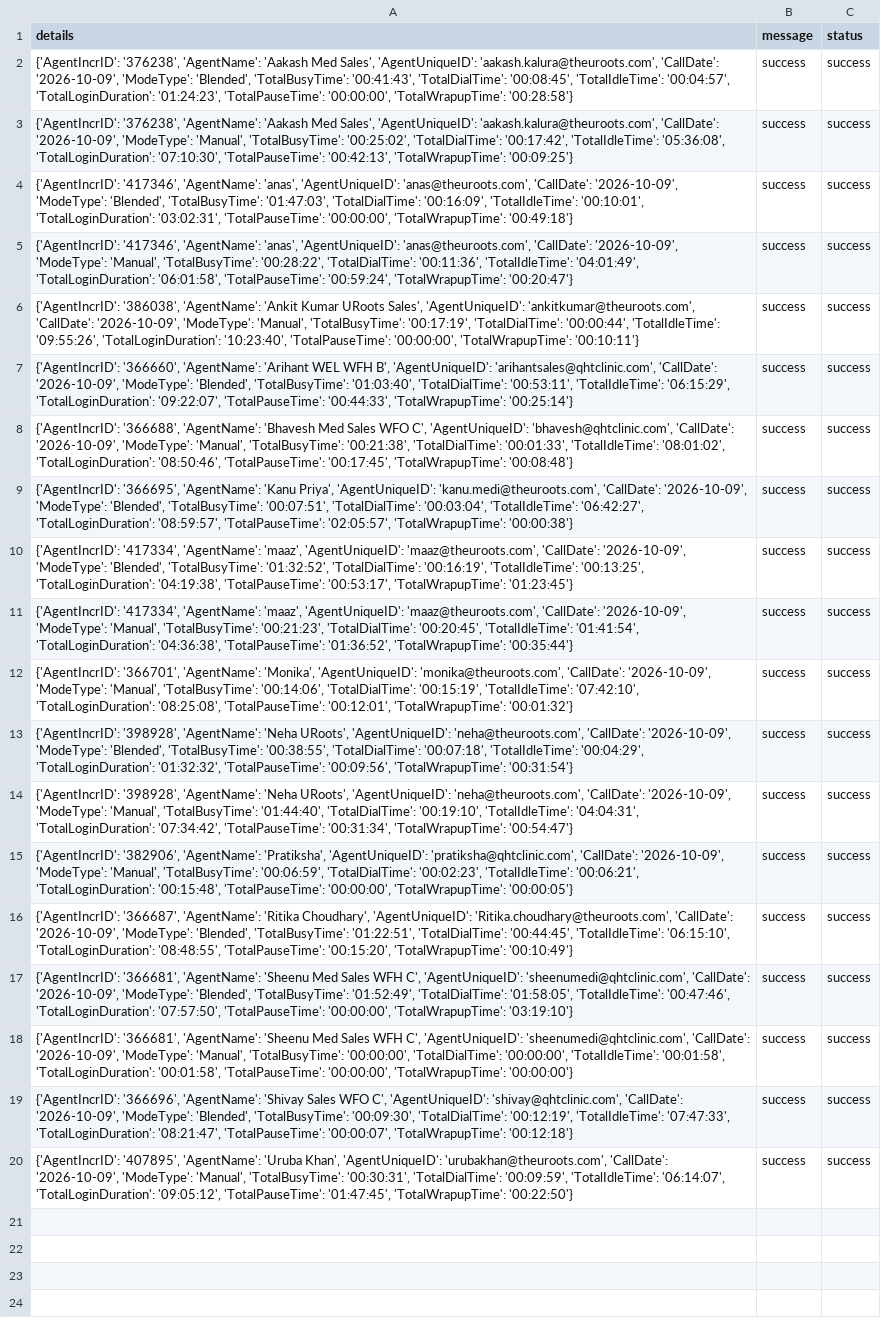
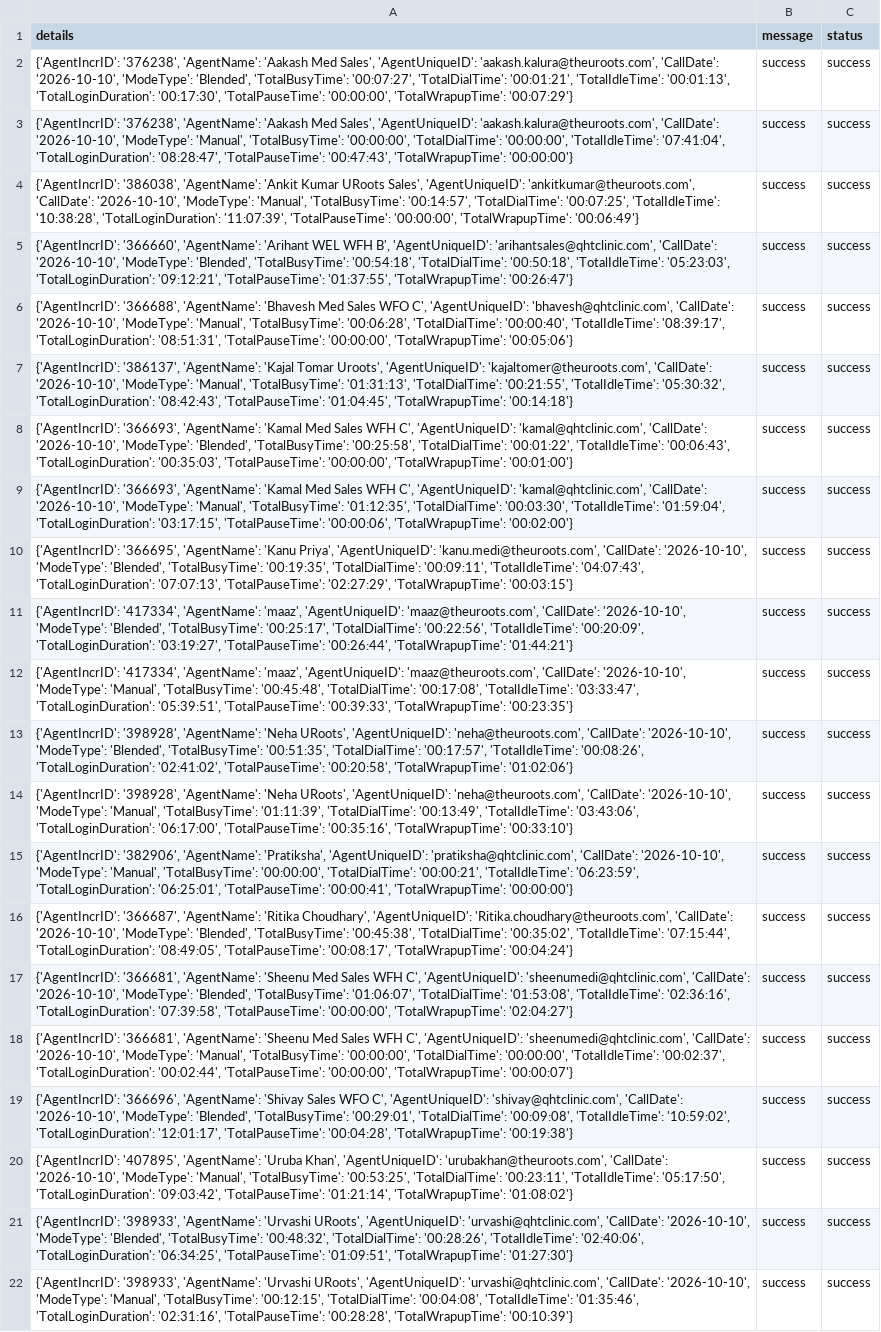
Before and after one commit to John-Cena-DEV/ozonetel_agents, a CSV file: report.csv, drawn as a sheet; the diff names each change by its address in the sheet, - before the commit and + after, or states it on an @@ line.

```diff
--- a/report.csv
+++ b/report.csv
-A2 (details): …'aakash.kalura@theuroots.com', 'CallDate': '2026-10-09', 'ModeType': 'Blended', 'TotalBusyTime': '00:41:43', 'TotalDialTime': '00:08:45', 'TotalIdleTime': '00:04:57', 'TotalLoginDuration': '01:24:23', 'TotalPauseTime': '00:00:00', 'TotalWrapupTime': '00:28:58'}
+A2 (details): …'aakash.kalura@theuroots.com', 'CallDate': '2026-10-10', 'ModeType': 'Blended', 'TotalBusyTime': '00:07:27', 'TotalDialTime': '00:01:21', 'TotalIdleTime': '00:01:13', 'TotalLoginDuration': '00:17:30', 'TotalPauseTime': '00:00:00', 'TotalWrapupTime': '00:07:29'}
-A3 (details): …'aakash.kalura@theuroots.com', 'CallDate': '2026-10-09', 'ModeType': 'Manual', 'TotalBusyTime': '00:25:02', 'TotalDialTime': '00:17:42', 'TotalIdleTime': '05:36:08', 'TotalLoginDuration': '07:10:30', 'TotalPauseTime': '00:42:13', 'TotalWrapupTime': '00:09:25'}
+A3 (details): …'aakash.kalura@theuroots.com', 'CallDate': '2026-10-10', 'ModeType': 'Manual', 'TotalBusyTime': '00:00:00', 'TotalDialTime': '00:00:00', 'TotalIdleTime': '07:41:04', 'TotalLoginDuration': '08:28:47', 'TotalPauseTime': '00:47:43', 'TotalWrapupTime': '00:00:00'}
-A4 (details): {'AgentIncrID': '417346', 'AgentName': 'anas', 'AgentUniqueID': 'anas@theuroots.com', 'CallDate': '2026-10-09', 'ModeType': 'Blended', 'TotalBusyTime': '01:47:03', 'TotalDialTime': '00:16:09', 'TotalIdleTime': '00:10:01', 'TotalLoginDuration': '03:02:31', 'TotalPauseTime': '00:00:00', 'TotalWrapupTime': '00:49:18'}
+A4 (details): {'AgentIncrID': '386038', 'AgentName': 'Ankit Kumar URoots Sales', 'AgentUniqueID': 'ankitkumar@theuroots.com', 'CallDate': '2026-10-10', 'ModeType': 'Manual', 'TotalBusyTime': '00:14:57', 'TotalDialTime': '00:07:25', 'TotalIdleTime': '10:38:28', 'TotalLoginDuration': '11:07:39', 'TotalPauseTime': '00:00:00', 'TotalWrapupTime': '00:06:49'}
-A5 (details): {'AgentIncrID': '417346', 'AgentName': 'anas', 'AgentUniqueID': 'anas@theuroots.com', 'CallDate': '2026-10-09', 'ModeType': 'Manual', 'TotalBusyTime': '00:28:22', 'TotalDialTime': '00:11:36', 'TotalIdleTime': '04:01:49', 'TotalLoginDuration': '06:01:58', 'TotalPauseTime': '00:59:24', 'TotalWrapupTime': '00:20:47'}
+A5 (details): {'AgentIncrID': '366660', 'AgentName': 'Arihant WEL WFH B', 'AgentUniqueID': 'arihantsales@qhtclinic.com', 'CallDate': '2026-10-10', 'ModeType': 'Blended', 'TotalBusyTime': '00:54:18', 'TotalDialTime': '00:50:18', 'TotalIdleTime': '05:23:03', 'TotalLoginDuration': '09:12:21', 'TotalPauseTime': '01:37:55', 'TotalWrapupTime': '00:26:47'}
-A6 (details): {'AgentIncrID': '386038', 'AgentName': 'Ankit Kumar URoots Sales', 'AgentUniqueID': 'ankitkumar@theuroots.com', 'CallDate': '2026-10-09', 'ModeType': 'Manual', 'TotalBusyTime': '00:17:19', 'TotalDialTime': '00:00:44', 'TotalIdleTime': '09:55:26', 'TotalLoginDuration': '10:23:40', 'TotalPauseTime': '00:00:00', 'TotalWrapupTime': '00:10:11'}
+A6 (details): {'AgentIncrID': '366688', 'AgentName': 'Bhavesh Med Sales WFO C', 'AgentUniqueID': 'bhavesh@qhtclinic.com', 'CallDate': '2026-10-10', 'ModeType': 'Manual', 'TotalBusyTime': '00:06:28', 'TotalDialTime': '00:00:40', 'TotalIdleTime': '08:39:17', 'TotalLoginDuration': '08:51:31', 'TotalPauseTime': '00:00:00', 'TotalWrapupTime': '00:05:06'}
-A7 (details): {'AgentIncrID': '366660', 'AgentName': 'Arihant WEL WFH B', 'AgentUniqueID': 'arihantsales@qhtclinic.com', 'CallDate': '2026-10-09', 'ModeType': 'Blended', 'TotalBusyTime': '01:03:40', 'TotalDialTime': '00:53:11', 'TotalIdleTime': '06:15:29', 'TotalLoginDuration': '09:22:07', 'TotalPauseTime': '00:44:33', 'TotalWrapupTime': '00:25:14'}
+A7 (details): {'AgentIncrID': '386137', 'AgentName': 'Kajal Tomar Uroots', 'AgentUniqueID': 'kajaltomer@theuroots.com', 'CallDate': '2026-10-10', 'ModeType': 'Manual', 'TotalBusyTime': '01:31:13', 'TotalDialTime': '00:21:55', 'TotalIdleTime': '05:30:32', 'TotalLoginDuration': '08:42:43', 'TotalPauseTime': '01:04:45', 'TotalWrapupTime': '00:14:18'}
-A8 (details): {'AgentIncrID': '366688', 'AgentName': 'Bhavesh Med Sales WFO C', 'AgentUniqueID': 'bhavesh@qhtclinic.com', 'CallDate': '2026-10-09', 'ModeType': 'Manual', 'TotalBusyTime': '00:21:38', 'TotalDialTime': '00:01:33', 'TotalIdleTime': '08:01:02', 'TotalLoginDuration': '08:50:46', 'TotalPauseTime': '00:17:45', 'TotalWrapupTime': '00:08:48'}
+A8 (details): {'AgentIncrID': '366693', 'AgentName': 'Kamal Med Sales WFH C', 'AgentUniqueID': 'kamal@qhtclinic.com', 'CallDate': '2026-10-10', 'ModeType': 'Blended', 'TotalBusyTime': '00:25:58', 'TotalDialTime': '00:01:22', 'TotalIdleTime': '00:06:43', 'TotalLoginDuration': '00:35:03', 'TotalPauseTime': '00:00:00', 'TotalWrapupTime': '00:01:00'}
-A9 (details): {'AgentIncrID': '366695', 'AgentName': 'Kanu Priya', 'AgentUniqueID': 'kanu.medi@theuroots.com', 'CallDate': '2026-10-09', 'ModeType': 'Blended', 'TotalBusyTime': '00:07:51', 'TotalDialTime': '00:03:04', 'TotalIdleTime': '06:42:27', 'TotalLoginDuration': '08:59:57', 'TotalPauseTime': '02:05:57', 'TotalWrapupTime': '00:00:38'}
+A9 (details): {'AgentIncrID': '366693', 'AgentName': 'Kamal Med Sales WFH C', 'AgentUniqueID': 'kamal@qhtclinic.com', 'CallDate': '2026-10-10', 'ModeType': 'Manual', 'TotalBusyTime': '01:12:35', 'TotalDialTime': '00:03:30', 'TotalIdleTime': '01:59:04', 'TotalLoginDuration': '03:17:15', 'TotalPauseTime': '00:00:06', 'TotalWrapupTime': '00:02:00'}
-A10 (details): {'AgentIncrID': '417334', 'AgentName': 'maaz', 'AgentUniqueID': 'maaz@theuroots.com', 'CallDate': '2026-10-09', 'ModeType': 'Blended', 'TotalBusyTime': '01:32:52', 'TotalDialTime': '00:16:19', 'TotalIdleTime': '00:13:25', 'TotalLoginDuration': '04:19:38', 'TotalPauseTime': '00:53:17', 'TotalWrapupTime': '01:23:45'}
+A10 (details): {'AgentIncrID': '366695', 'AgentName': 'Kanu Priya', 'AgentUniqueID': 'kanu.medi@theuroots.com', 'CallDate': '2026-10-10', 'ModeType': 'Blended', 'TotalBusyTime': '00:19:35', 'TotalDialTime': '00:09:11', 'TotalIdleTime': '04:07:43', 'TotalLoginDuration': '07:07:13', 'TotalPauseTime': '02:27:29', 'TotalWrapupTime': '00:03:15'}
-A11 (details): …'maaz@theuroots.com', 'CallDate': '2026-10-09', 'ModeType': 'Manual', 'TotalBusyTime': '00:21:23', 'TotalDialTime': '00:20:45', 'TotalIdleTime': '01:41:54', 'TotalLoginDuration': '04:36:38', 'TotalPauseTime': '01:36:52', 'TotalWrapupTime': '00:35:44'}
+A11 (details): …'maaz@theuroots.com', 'CallDate': '2026-10-10', 'ModeType': 'Blended', 'TotalBusyTime': '00:25:17', 'TotalDialTime': '00:22:56', 'TotalIdleTime': '00:20:09', 'TotalLoginDuration': '03:19:27', 'TotalPauseTime': '00:26:44', 'TotalWrapupTime': '01:44:21'}
-A12 (details): {'AgentIncrID': '366701', 'AgentName': 'Monika', 'AgentUniqueID': 'monika@theuroots.com', 'CallDate': '2026-10-09', 'ModeType': 'Manual', 'TotalBusyTime': '00:14:06', 'TotalDialTime': '00:15:19', 'TotalIdleTime': '07:42:10', 'TotalLoginDuration': '08:25:08', 'TotalPauseTime': '00:12:01', 'TotalWrapupTime': '00:01:32'}
+A12 (details): {'AgentIncrID': '417334', 'AgentName': 'maaz', 'AgentUniqueID': 'maaz@theuroots.com', 'CallDate': '2026-10-10', 'ModeType': 'Manual', 'TotalBusyTime': '00:45:48', 'TotalDialTime': '00:17:08', 'TotalIdleTime': '03:33:47', 'TotalLoginDuration': '05:39:51', 'TotalPauseTime': '00:39:33', 'TotalWrapupTime': '00:23:35'}
-A13 (details): …'neha@theuroots.com', 'CallDate': '2026-10-09', 'ModeType': 'Blended', 'TotalBusyTime': '00:38:55', 'TotalDialTime': '00:07:18', 'TotalIdleTime': '00:04:29', 'TotalLoginDuration': '01:32:32', 'TotalPauseTime': '00:09:56', 'TotalWrapupTime': '00:31:54'}
+A13 (details): …'neha@theuroots.com', 'CallDate': '2026-10-10', 'ModeType': 'Blended', 'TotalBusyTime': '00:51:35', 'TotalDialTime': '00:17:57', 'TotalIdleTime': '00:08:26', 'TotalLoginDuration': '02:41:02', 'TotalPauseTime': '00:20:58', 'TotalWrapupTime': '01:02:06'}
-A14 (details): …'neha@theuroots.com', 'CallDate': '2026-10-09', 'ModeType': 'Manual', 'TotalBusyTime': '01:44:40', 'TotalDialTime': '00:19:10', 'TotalIdleTime': '04:04:31', 'TotalLoginDuration': '07:34:42', 'TotalPauseTime': '00:31:34', 'TotalWrapupTime': '00:54:47'}
+A14 (details): …'neha@theuroots.com', 'CallDate': '2026-10-10', 'ModeType': 'Manual', 'TotalBusyTime': '01:11:39', 'TotalDialTime': '00:13:49', 'TotalIdleTime': '03:43:06', 'TotalLoginDuration': '06:17:00', 'TotalPauseTime': '00:35:16', 'TotalWrapupTime': '00:33:10'}
-A15 (details): …'pratiksha@qhtclinic.com', 'CallDate': '2026-10-09', 'ModeType': 'Manual', 'TotalBusyTime': '00:06:59', 'TotalDialTime': '00:02:23', 'TotalIdleTime': '00:06:21', 'TotalLoginDuration': '00:15:48', 'TotalPauseTime': '00:00:00', 'TotalWrapupTime': '00:00:05'}
+A15 (details): …'pratiksha@qhtclinic.com', 'CallDate': '2026-10-10', 'ModeType': 'Manual', 'TotalBusyTime': '00:00:00', 'TotalDialTime': '00:00:21', 'TotalIdleTime': '06:23:59', 'TotalLoginDuration': '06:25:01', 'TotalPauseTime': '00:00:41', 'TotalWrapupTime': '00:00:00'}
-A16 (details): …'Ritika.choudhary@theuroots.com', 'CallDate': '2026-10-09', 'ModeType': 'Blended', 'TotalBusyTime': '01:22:51', 'TotalDialTime': '00:44:45', 'TotalIdleTime': '06:15:10', 'TotalLoginDuration': '08:48:55', 'TotalPauseTime': '00:15:20', 'TotalWrapupTime': '00:10:49'}
+A16 (details): …'Ritika.choudhary@theuroots.com', 'CallDate': '2026-10-10', 'ModeType': 'Blended', 'TotalBusyTime': '00:45:38', 'TotalDialTime': '00:35:02', 'TotalIdleTime': '07:15:44', 'TotalLoginDuration': '08:49:05', 'TotalPauseTime': '00:08:17', 'TotalWrapupTime': '00:04:24'}
-A17 (details): …'sheenumedi@qhtclinic.com', 'CallDate': '2026-10-09', 'ModeType': 'Blended', 'TotalBusyTime': '01:52:49', 'TotalDialTime': '01:58:05', 'TotalIdleTime': '00:47:46', 'TotalLoginDuration': '07:57:50', 'TotalPauseTime': '00:00:00', 'TotalWrapupTime': '03:19:10'}
+A17 (details): …'sheenumedi@qhtclinic.com', 'CallDate': '2026-10-10', 'ModeType': 'Blended', 'TotalBusyTime': '01:06:07', 'TotalDialTime': '01:53:08', 'TotalIdleTime': '02:36:16', 'TotalLoginDuration': '07:39:58', 'TotalPauseTime': '00:00:00', 'TotalWrapupTime': '02:04:27'}
-A18 (details): …'sheenumedi@qhtclinic.com', 'CallDate': '2026-10-09', 'ModeType': 'Manual', 'TotalBusyTime': '00:00:00', 'TotalDialTime': '00:00:00', 'TotalIdleTime': '00:01:58', 'TotalLoginDuration': '00:01:58', 'TotalPauseTime': '00:00:00', 'TotalWrapupTime': '00:00:00'}
+A18 (details): …'sheenumedi@qhtclinic.com', 'CallDate': '2026-10-10', 'ModeType': 'Manual', 'TotalBusyTime': '00:00:00', 'TotalDialTime': '00:00:00', 'TotalIdleTime': '00:02:37', 'TotalLoginDuration': '00:02:44', 'TotalPauseTime': '00:00:00', 'TotalWrapupTime': '00:00:07'}
-A19 (details): …'shivay@qhtclinic.com', 'CallDate': '2026-10-09', 'ModeType': 'Blended', 'TotalBusyTime': '00:09:30', 'TotalDialTime': '00:12:19', 'TotalIdleTime': '07:47:33', 'TotalLoginDuration': '08:21:47', 'TotalPauseTime': '00:00:07', 'TotalWrapupTime': '00:12:18'}
+A19 (details): …'shivay@qhtclinic.com', 'CallDate': '2026-10-10', 'ModeType': 'Blended', 'TotalBusyTime': '00:29:01', 'TotalDialTime': '00:09:08', 'TotalIdleTime': '10:59:02', 'TotalLoginDuration': '12:01:17', 'TotalPauseTime': '00:04:28', 'TotalWrapupTime': '00:19:38'}
-A20 (details): …'urubakhan@theuroots.com', 'CallDate': '2026-10-09', 'ModeType': 'Manual', 'TotalBusyTime': '00:30:31', 'TotalDialTime': '00:09:59', 'TotalIdleTime': '06:14:07', 'TotalLoginDuration': '09:05:12', 'TotalPauseTime': '01:47:45', 'TotalWrapupTime': '00:22:50'}
+A20 (details): …'urubakhan@theuroots.com', 'CallDate': '2026-10-10', 'ModeType': 'Manual', 'TotalBusyTime': '00:53:25', 'TotalDialTime': '00:23:11', 'TotalIdleTime': '05:17:50', 'TotalLoginDuration': '09:03:42', 'TotalPauseTime': '01:21:14', 'TotalWrapupTime': '01:08:02'}
+row 21: {'AgentIncrID': '398933', 'AgentName': 'Urvashi URoots', 'AgentUniqueID': 'urvashi@qhtclinic.com', 'CallDate': '2026-10-10', 'ModeType': 'Blended', 'TotalBusyTime': '00:48:32', 'TotalDialTime': '00:28:26', 'TotalIdleTime': '02:40:06', 'TotalLoginDuration': '06:34:25', 'TotalPauseTime': '01:09:51', 'TotalWrapupTime': '01:27:30'} | success | success
+row 22: {'AgentIncrID': '398933', 'AgentName': 'Urvashi URoots', 'AgentUniqueID': 'urvashi@qhtclinic.com', 'CallDate': '2026-10-10', 'ModeType': 'Manual', 'TotalBusyTime': '00:12:15', 'TotalDialTime': '00:04:08', 'TotalIdleTime': '01:35:46', 'TotalLoginDuration': '02:31:16', 'TotalPauseTime': '00:28:28', 'TotalWrapupTime': '00:10:39'} | success | success
```
